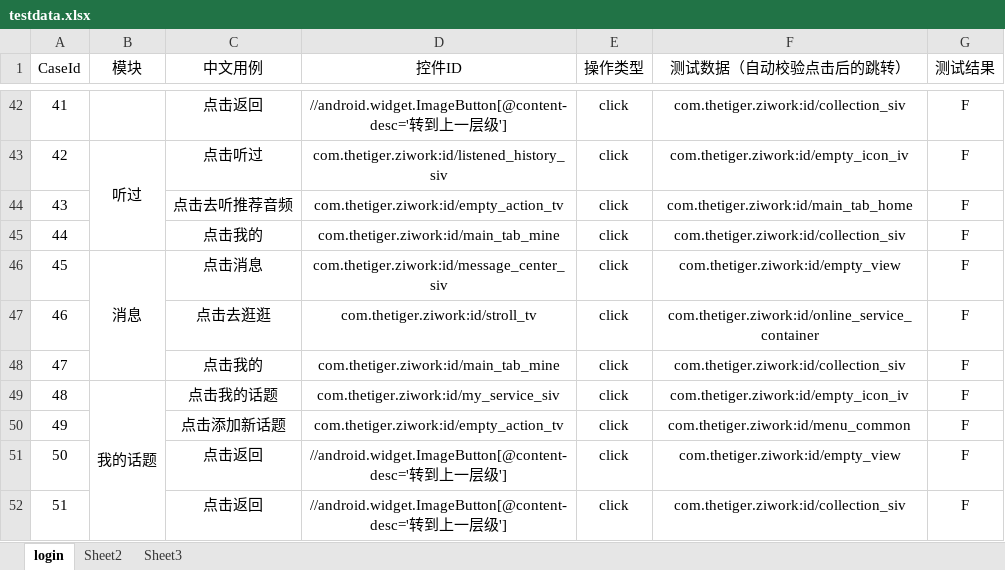
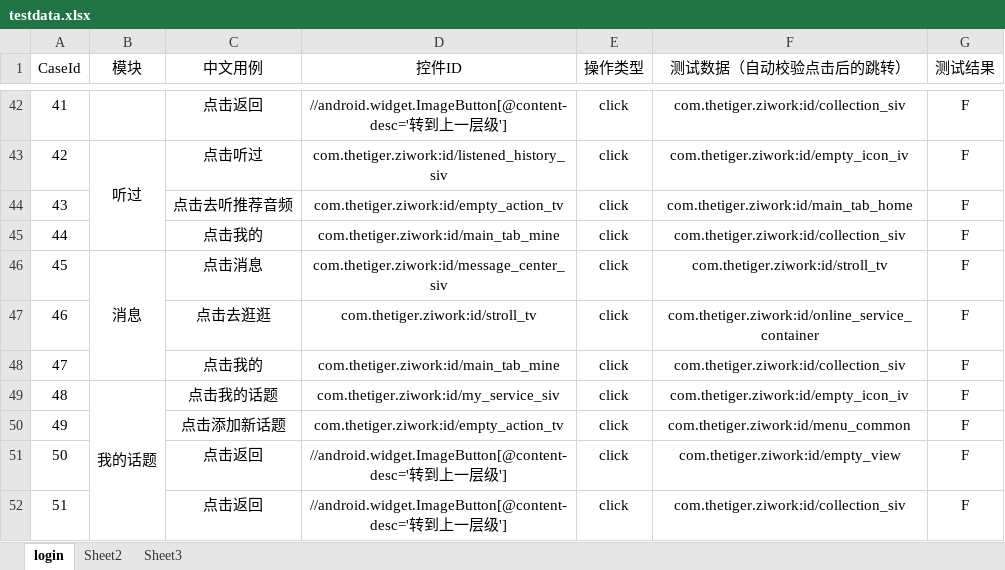
Before and after one commit to cwhynl/Aut_Excel, an Excel workbook: testdata.xlsx, sheet login, drawn as a sheet; only a part is shown, gaps mark what is left out; values as stored, in another font and other column widths than the file's, no borders; the diff names each change by its address in the sheet, - before the commit and + after, or states it on an @@ line.

```diff
--- a/testdata.xlsx (sheet login)
+++ b/testdata.xlsx (sheet login)
-F46 (测试数据（自动校验点击后的跳转）): com.thetiger.ziwork:id/empty_view
+F46 (测试数据（自动校验点击后的跳转）): com.thetiger.ziwork:id/stroll_tv
```
Also changed, not shown: 2 other files.
